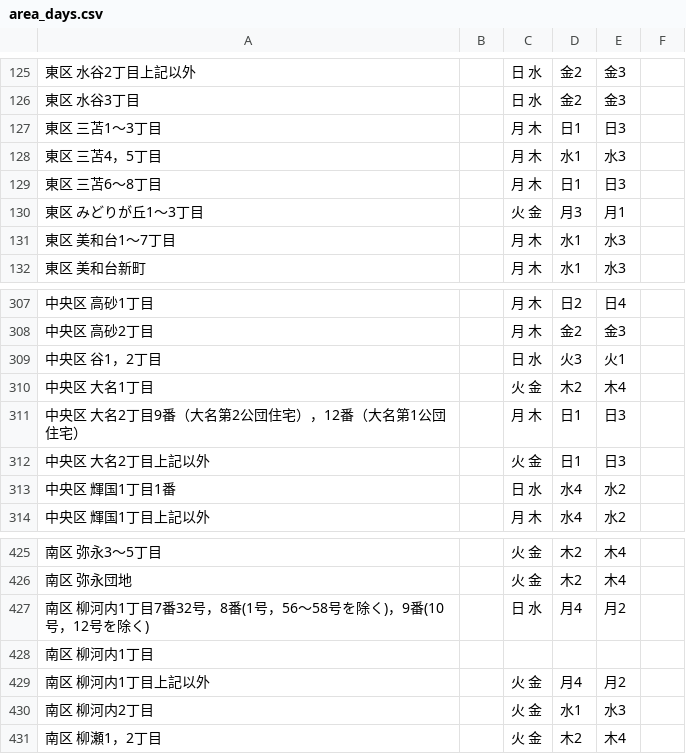
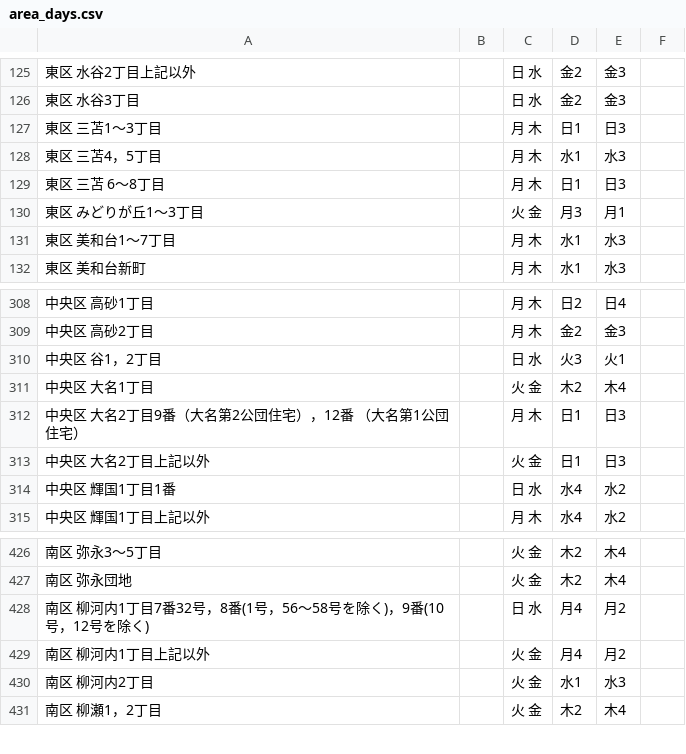
Before and after one commit to kuwayamamasayuki/5374, a CSV file: data/area_days.csv, drawn as a sheet; only a part is shown, gaps mark what is left out; the diff covers the shown part only.

```diff
--- a/data/area_days.csv
+++ b/data/area_days.csv
@@ -128,3 +128,3 @@
 東区 三苫4，5丁目,,月 木,水1,水3
-東区 三苫6～8丁目,,月 木,日1,日3
+東区 三苫 6～8丁目,,月 木,日1,日3
 東区 みどりが丘1～3丁目,,火 金,月3,月1
@@ -310,3 +311,3 @@
 中央区 大名1丁目,,火 金,木2,木4
-中央区 大名2丁目9番（大名第2公団住宅），12番（大名第1公団住宅）,,月 木,日1,日3
+中央区 大名2丁目9番（大名第2公団住宅），12番 （大名第1公団住宅）,,月 木,日1,日3
 中央区 大名2丁目上記以外,,火 金,日1,日3
@@ -427,3 +428,2 @@
 南区 柳河内1丁目7番32号，8番(1号，56～58号を除く)，9番(10号，12号を除く),,日 水,月4,月2
-南区 柳河内1丁目,,,,
 南区 柳河内1丁目上記以外,,火 金,月4,月2
```
Also changed, not shown: 4 added rows, 3 removed rows and 11 edited cells elsewhere in this file.
